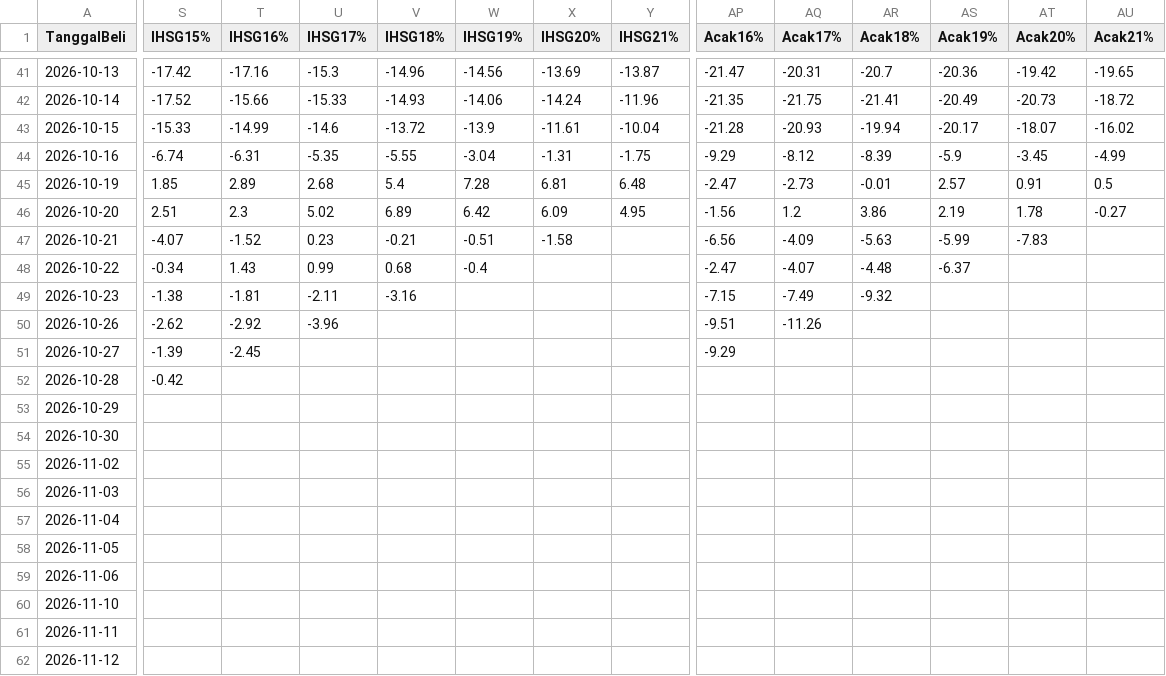
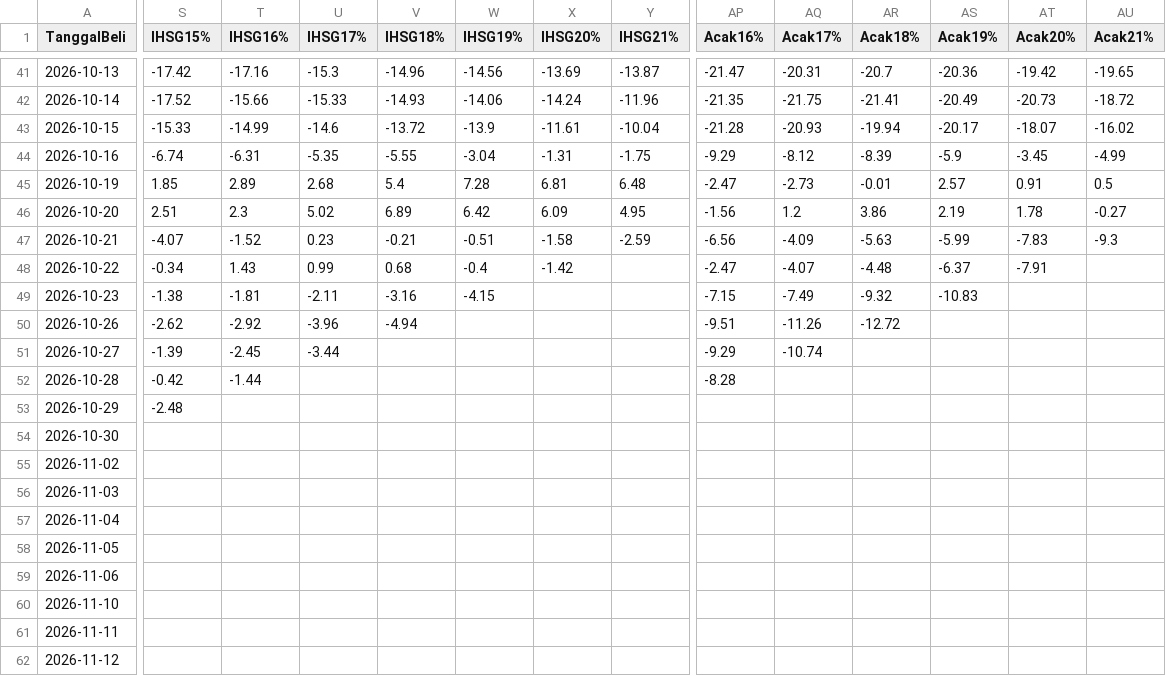
Before and after one commit to 2013tib-droid/Screening-Saham, a CSV file: hasil/winrate_pembanding.csv, drawn as a sheet; only a part is shown, gaps mark what is left out; the diff covers the shown part only; the diff names each change by its address in the sheet, - before the commit and + after, or states it on an @@ line.

```diff
--- a/hasil/winrate_pembanding.csv
+++ b/hasil/winrate_pembanding.csv
-Y47 (IHSG21%): (empty)
+Y47 (IHSG21%): -2.59
-AU47 (Acak21%): (empty)
+AU47 (Acak21%): -9.3
-X48 (IHSG20%): (empty)
+X48 (IHSG20%): -1.42
-AT48 (Acak20%): (empty)
+AT48 (Acak20%): -7.91
-W49 (IHSG19%): (empty)
+W49 (IHSG19%): -4.15
-AS49 (Acak19%): (empty)
+AS49 (Acak19%): -10.83
-V50 (IHSG18%): (empty)
+V50 (IHSG18%): -4.94
-AR50 (Acak18%): (empty)
+AR50 (Acak18%): -12.72
-U51 (IHSG17%): (empty)
+U51 (IHSG17%): -3.44
-AQ51 (Acak17%): (empty)
+AQ51 (Acak17%): -10.74
-T52 (IHSG16%): (empty)
+T52 (IHSG16%): -1.44
-AP52 (Acak16%): (empty)
+AP52 (Acak16%): -8.28
-S53 (IHSG15%): (empty)
+S53 (IHSG15%): -2.48
```
Also changed, not shown: 1 added row and 27 edited cells elsewhere in this file, hasil/riwayat_tren.csv, hasil/swing.csv, 19 other files.
